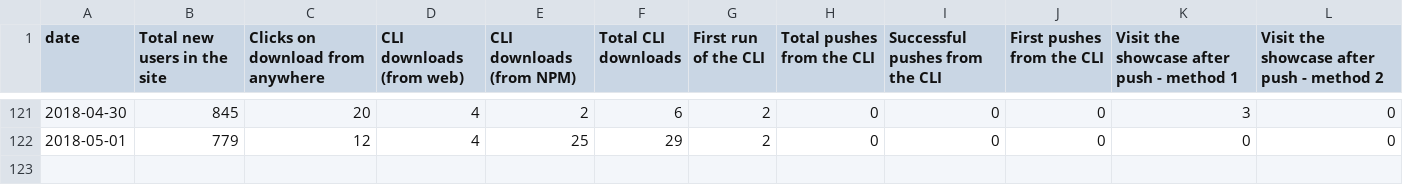
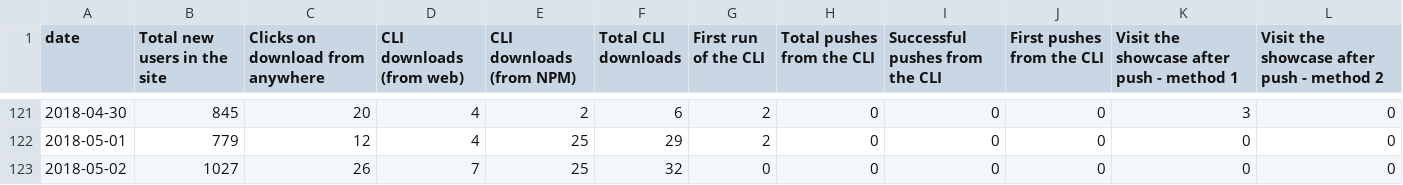
Before and after one commit to datahq/datahub-kpis, a CSV file: data/deploy-funnel-daily.csv, drawn as a sheet; only a part is shown, gaps mark what is left out; the diff names each change by its address in the sheet, - before the commit and + after, or states it on an @@ line.

Commit message:
Deploy datahq/datahub-kpis to github.com/datahq/datahub-kpis.git:master

```diff
--- a/data/deploy-funnel-daily.csv
+++ b/data/deploy-funnel-daily.csv
+row 123: 2018-05-02 | 1027 | 26 | 7 | 25 | 32 | 0 | 0 | 0 | 0 | 0 | 0
```
Also changed, not shown: 1 other file.
